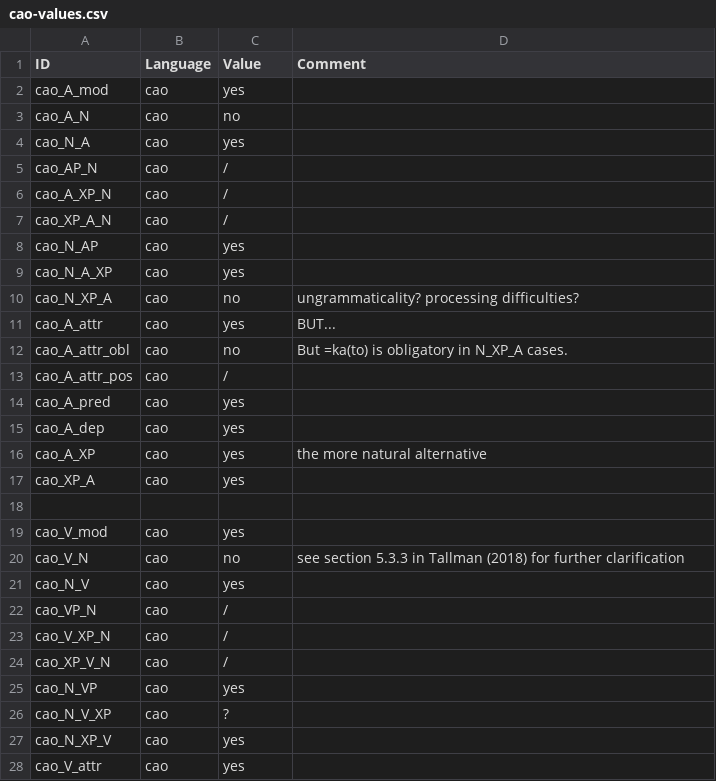
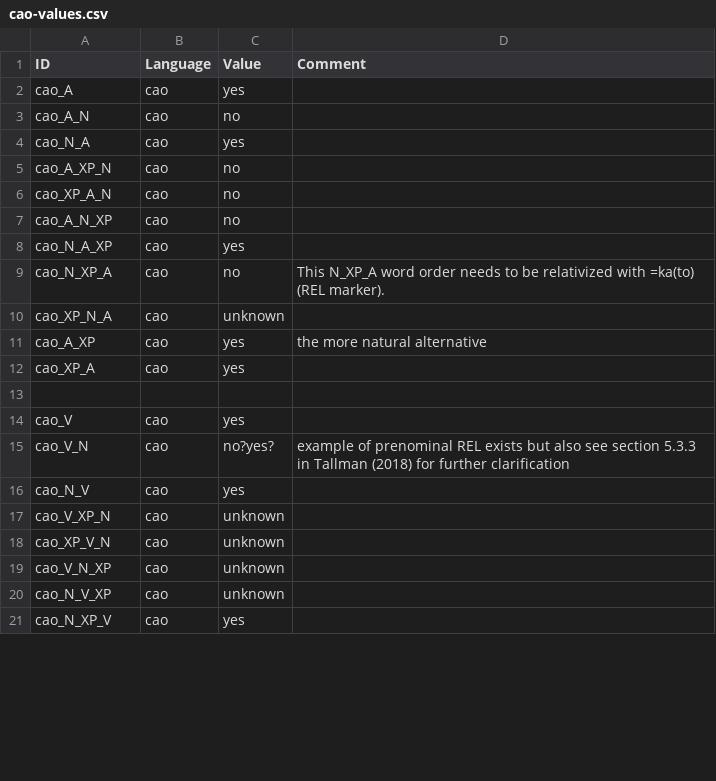
Before and after one commit to lxynk/nmdb-data, a CSV file: raw/cao-values.csv, drawn as a sheet; only a part is shown; the diff covers the shown part only.

Commit message:
Update cao-values.csv

```diff
--- a/raw/cao-values.csv
+++ b/raw/cao-values.csv
@@ -1,16 +1,11 @@
 ID,Language,Value,Comment
-cao_A_mod,cao,yes,
+cao_A,cao,yes,
 cao_A_N,cao,no,
 cao_N_A,cao,yes,
-cao_AP_N,cao,/,
-cao_A_XP_N,cao,/,
-cao_XP_A_N,cao,/,
-cao_N_AP,cao,yes,
+cao_A_XP_N,cao,no,
+cao_XP_A_N,cao,no,
+cao_A_N_XP,cao,no,
 cao_N_A_XP,cao,yes,
-cao_N_XP_A,cao,no,ungrammaticality? processing difficulties?
-cao_A_attr,cao,yes,BUT...
-cao_A_attr_obl,cao,no,But =ka(to) is obligatory in N_XP_A cases.
-cao_A_attr_pos,cao,/,
-cao_A_pred,cao,yes,
-cao_A_dep,cao,yes,
+cao_N_XP_A,cao,no,This N_XP_A word order needs to be relativized with =ka(to) (REL marker).
+cao_XP_N_A,cao,unknown,
 cao_A_XP,cao,yes,the more natural alternative
@@ -18,11 +13,9 @@ cao_XP_A,cao,yes,
 ,,,
-cao_V_mod,cao,yes,
-cao_V_N,cao,no,see section 5.3.3 in Tallman (2018) for further clarification
+cao_V,cao,yes,
+cao_V_N,cao,no?yes?,example of prenominal REL exists but also see section 5.3.3 in Tallman (2018) for further clarification
 cao_N_V,cao,yes,
-cao_VP_N,cao,/,
-cao_V_XP_N,cao,/,
-cao_XP_V_N,cao,/,
-cao_N_VP,cao,yes,
-cao_N_V_XP,cao,?,
+cao_V_XP_N,cao,unknown,
+cao_XP_V_N,cao,unknown,
+cao_V_N_XP,cao,unknown,
+cao_N_V_XP,cao,unknown,
 cao_N_XP_V,cao,yes,
-cao_V_attr,cao,yes,
```
Also changed, not shown: 4 added rows, 14 removed rows and 8 edited cells elsewhere in this file.
